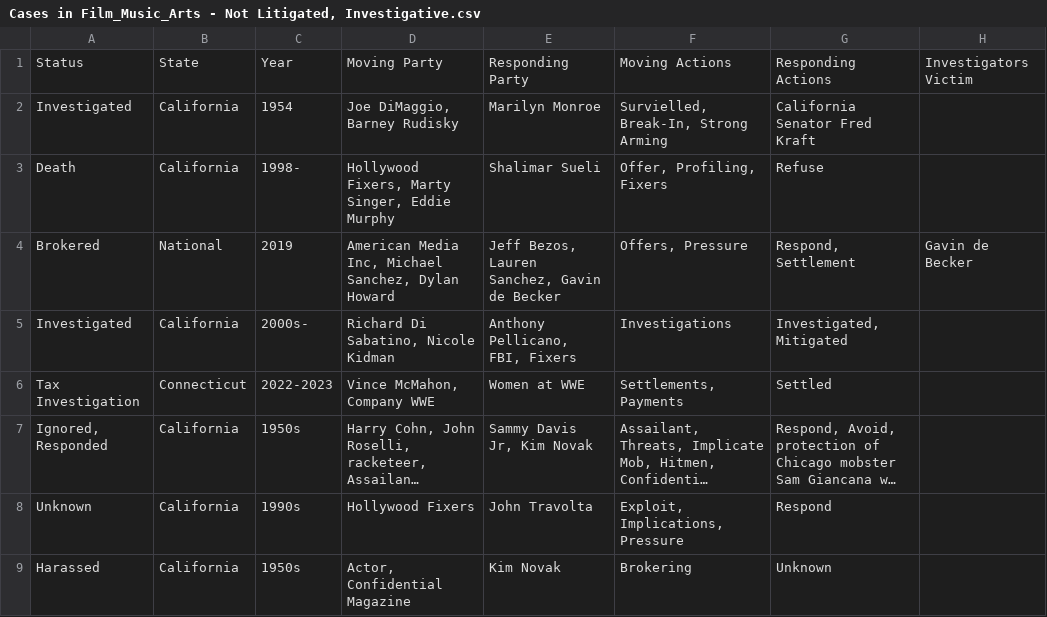
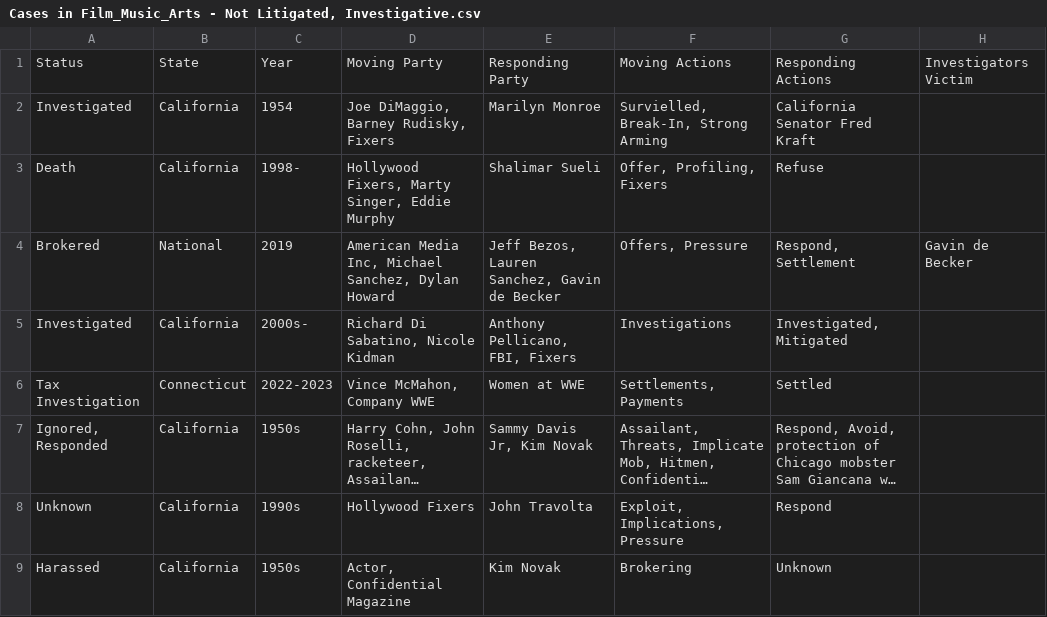
Before and after one commit to RescueSocial/Victims_Cases_Film-Music-Arts, a CSV file: Cases in Film_Music_Arts - Not Litigated, Investigative.csv, drawn as a sheet; only a part is shown; long unchanged cells end in …; the diff names each change by its address in the sheet, - before the commit and + after, or states it on an @@ line.

Commit message:
Cases in Film, Music, Arts - Not Litigated, Investigative

```diff
--- a/Cases in Film_Music_Arts - Not Litigated, Investigative.csv
+++ b/Cases in Film_Music_Arts - Not Litigated, Investigative.csv
-D2: Joe DiMaggio, Barney Rudisky
+D2: Joe DiMaggio, Barney Rudisky, Fixers
```
